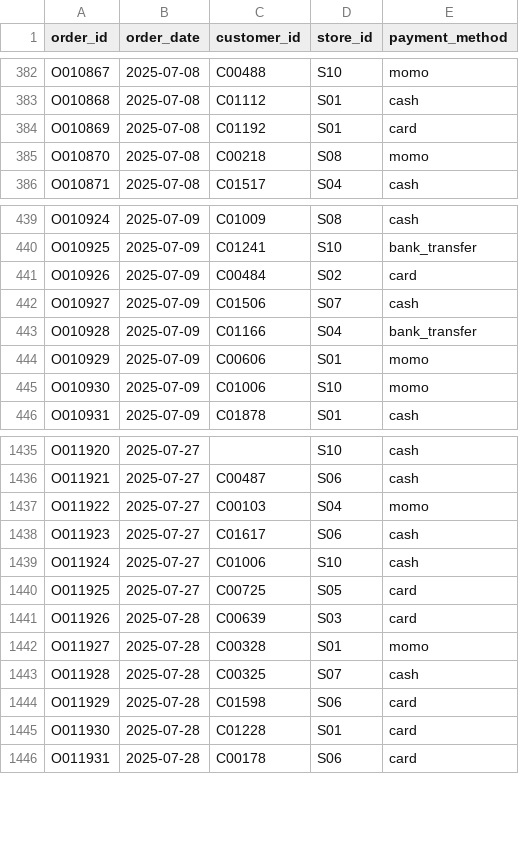
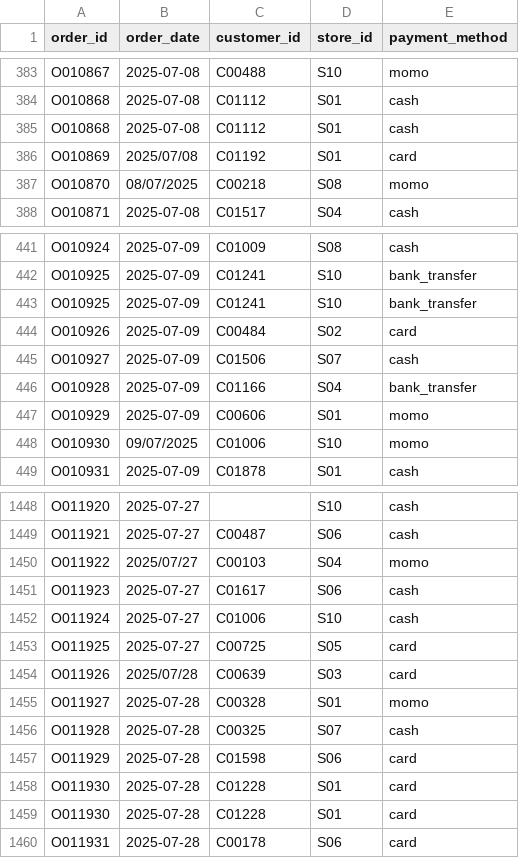
Before and after one commit to wotttoo/lakehouse-medallion-pipeline, a CSV file: data/raw/orders_2025_07.csv, drawn as a sheet; only a part is shown, gaps mark what is left out; the diff covers the shown part only.

```diff
--- a/data/raw/orders_2025_07.csv
+++ b/data/raw/orders_2025_07.csv
@@ -383,4 +384,5 @@ O010867,2025-07-08,C00488,S10,momo
 O010868,2025-07-08,C01112,S01,cash
-O010869,2025-07-08,C01192,S01,card
-O010870,2025-07-08,C00218,S08,momo
+O010868,2025-07-08,C01112,S01,cash
+O010869,2025/07/08,C01192,S01,card
+O010870,08/07/2025,C00218,S08,momo
 O010871,2025-07-08,C01517,S04,cash
@@ -440,2 +442,3 @@ O010924,2025-07-09,C01009,S08,cash
 O010925,2025-07-09,C01241,S10,bank_transfer
+O010925,2025-07-09,C01241,S10,bank_transfer
 O010926,2025-07-09,C00484,S02,card
@@ -444,3 +447,3 @@ O010928,2025-07-09,C01166,S04,bank_transfer
 O010929,2025-07-09,C00606,S01,momo
-O010930,2025-07-09,C01006,S10,momo
+O010930,09/07/2025,C01006,S10,momo
 O010931,2025-07-09,C01878,S01,cash
@@ -1436,3 +1449,3 @@ O011920,2025-07-27,,S10,cash
 O011921,2025-07-27,C00487,S06,cash
-O011922,2025-07-27,C00103,S04,momo
+O011922,2025/07/27,C00103,S04,momo
 O011923,2025-07-27,C01617,S06,cash
@@ -1440,3 +1453,3 @@ O011924,2025-07-27,C01006,S10,cash
 O011925,2025-07-27,C00725,S05,card
-O011926,2025-07-28,C00639,S03,card
+O011926,2025/07/28,C00639,S03,card
 O011927,2025-07-28,C00328,S01,momo
@@ -1445,2 +1458,3 @@ O011929,2025-07-28,C01598,S06,card
 O011930,2025-07-28,C01228,S01,card
+O011930,2025-07-28,C01228,S01,card
 O011931,2025-07-28,C00178,S06,card
```
Also changed, not shown: 13 added rows and 52 edited cells elsewhere in this file, data/raw/orders_2025_01.csv, data/raw/orders_2025_02.csv, 11 other files.
